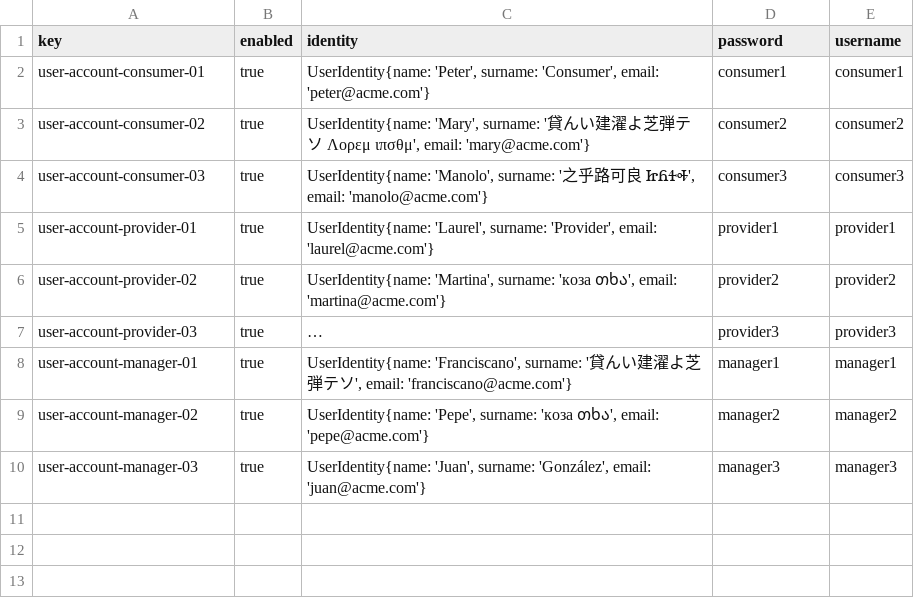
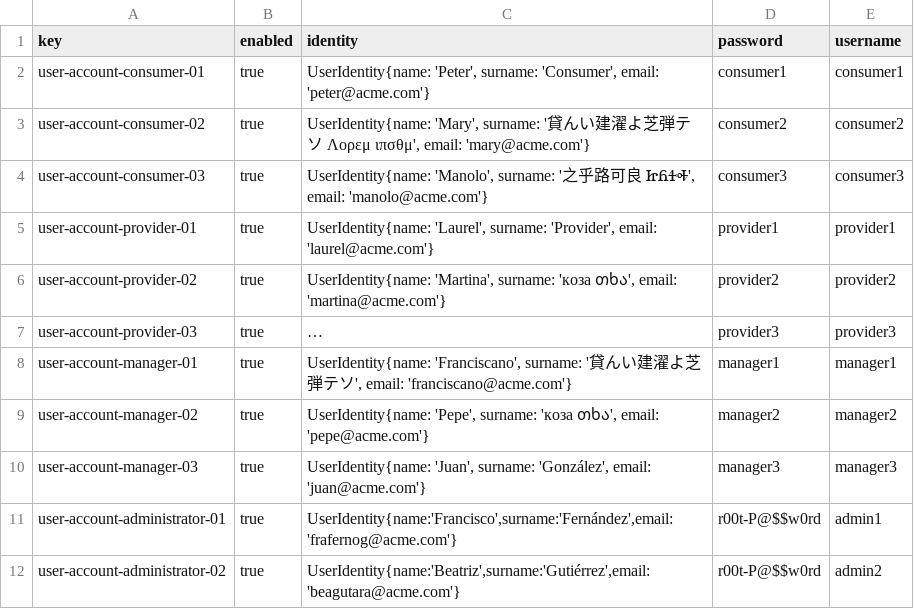
Before and after one commit to FranciscoFernandezN/Acme-ANS, a CSV file: src/main/resources/WEB-INF/data/sample/user-account.csv, drawn as a sheet; long unchanged cells end in …; the diff names each change by its address in the sheet, - before the commit and + after, or states it on an @@ line.

Commit message:
feat: añadidos datos para administrador
he creado usuarios que son administradores, sinceramente estoy inseguro sobre lo realizado, me parece que está incompleto

```diff
--- a/src/main/resources/WEB-INF/data/sample/user-account.csv
+++ b/src/main/resources/WEB-INF/data/sample/user-account.csv
+row 11: user-account-administrator-01 | true | UserIdentity{name:'Francisco',surname:'Fernández',email:'frafernog@acme.com'} | r00t-P@$$w0rd | admin1
+row 12: user-account-administrator-02 | true | UserIdentity{name:'Beatriz',surname:'Gutiérrez',email:'beagutara@acme.com'} | r00t-P@$$w0rd | admin2
```
Also changed, not shown: src/main/resources/WEB-INF/data/initial/user-account.csv, 3 other files.
